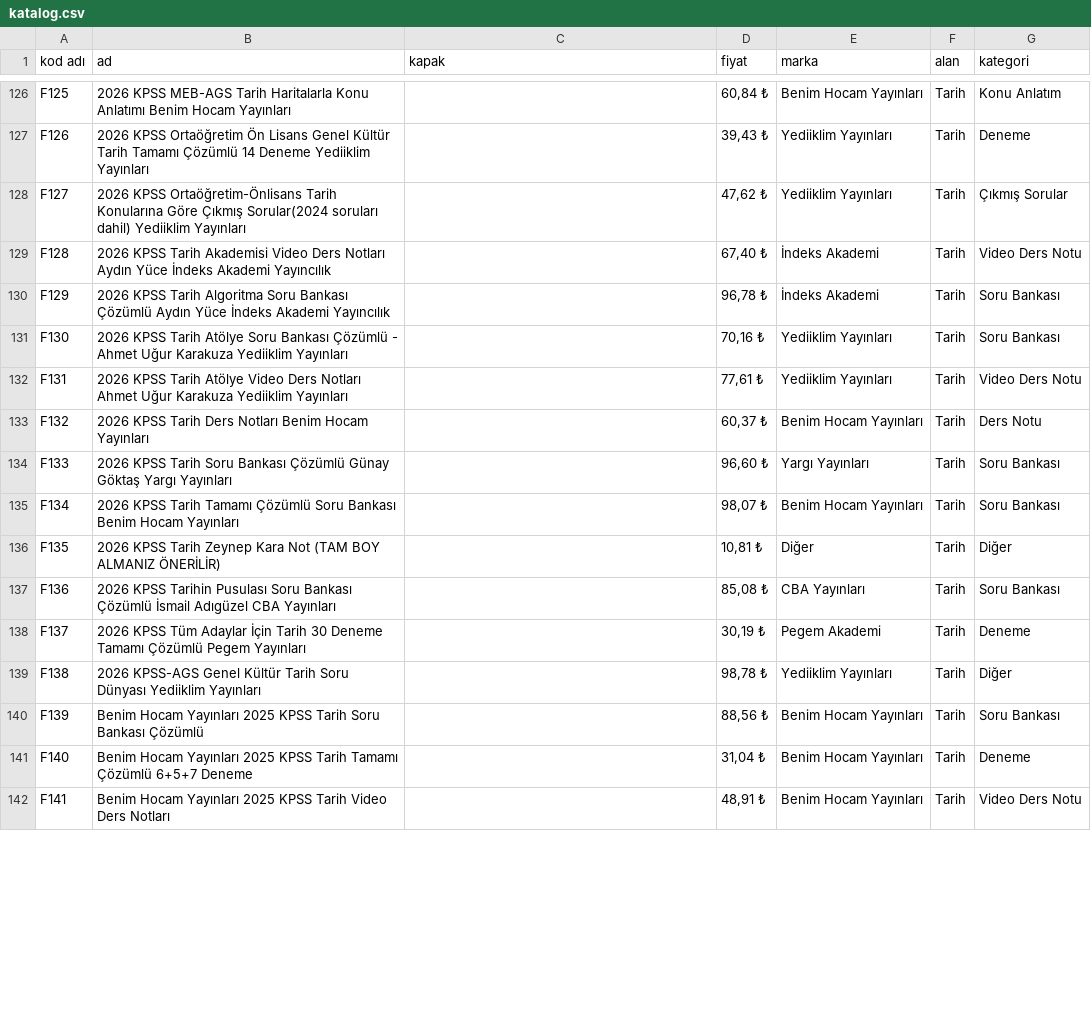
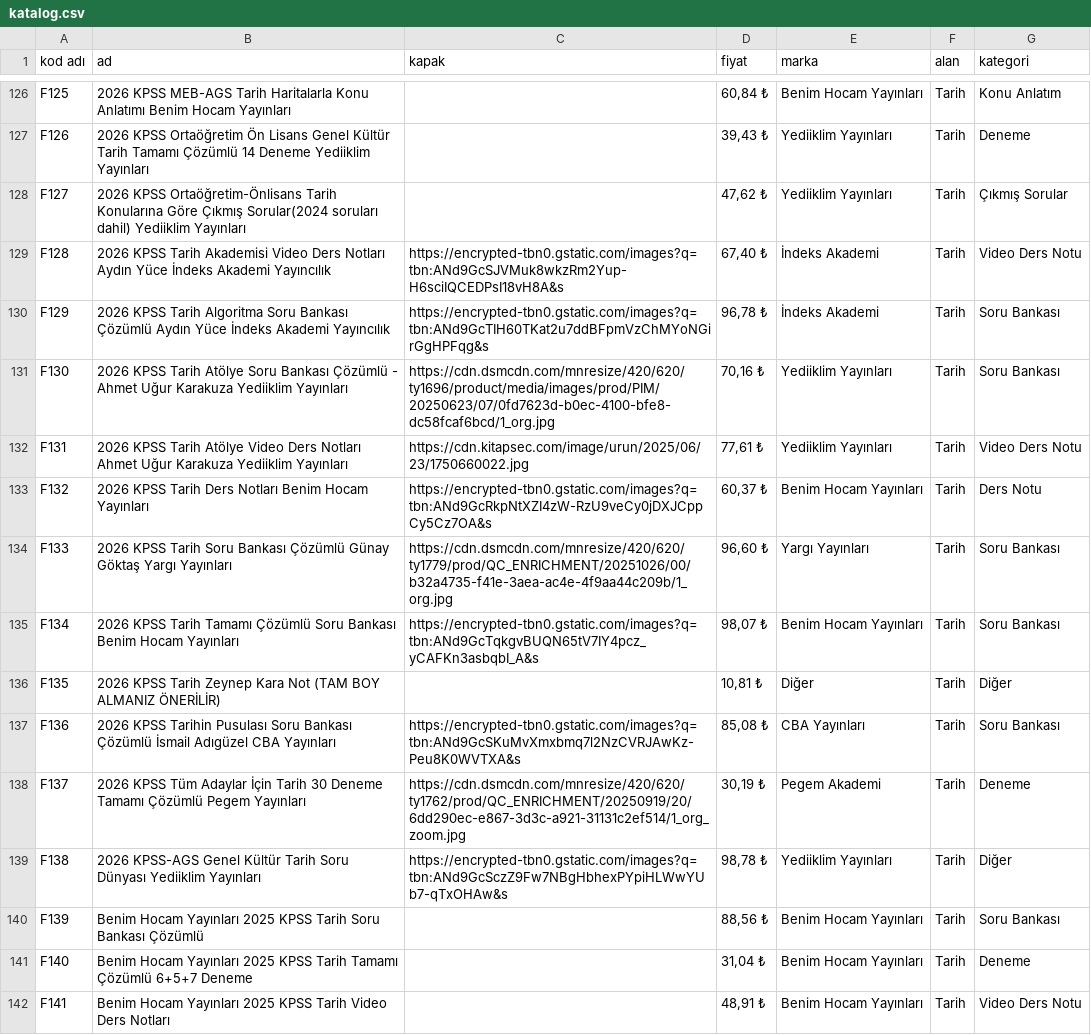
Before and after one commit to uzerbera-hub/kalefotokopi, a CSV file: katalog.csv, drawn as a sheet; only a part is shown, gaps mark what is left out; the diff covers the shown part only.

Commit message:
Add files via upload

```diff
--- a/katalog.csv
+++ b/katalog.csv
@@ -128,13 +128,13 @@ F126,2026 KPSS Ortaöğretim Ön Lisans Genel Kültür Tarih Tamamı Çözümlü
 F127,2026 KPSS Ortaöğretim-Önlisans Tarih Konularına Göre Çıkmış Sorular(2024 soruları dahil) Yediiklim Yayınları,,"47,62 ₺",Yediiklim Yayınları,Tarih,Çıkmış Sorular
-F128,2026 KPSS Tarih Akademisi Video Ders Notları Aydın Yüce İndeks Akademi Yayıncılık,,"67,40 ₺",İndeks Akademi,Tarih,Video Ders Notu
-F129,2026 KPSS Tarih Algoritma Soru Bankası Çözümlü Aydın Yüce İndeks Akademi Yayıncılık,,"96,78 ₺",İndeks Akademi,Tarih,Soru Bankası
-F130,2026 KPSS Tarih Atölye Soru Bankası Çözümlü - Ahmet Uğur Karakuza Yediiklim Yayınları,,"70,16 ₺",Yediiklim Yayınları,Tarih,Soru Bankası
-F131,2026 KPSS Tarih Atölye Video Ders Notları Ahmet Uğur Karakuza Yediiklim Yayınları,,"77,61 ₺",Yediiklim Yayınları,Tarih,Video Ders Notu
-F132,2026 KPSS Tarih Ders Notları Benim Hocam Yayınları,,"60,37 ₺",Benim Hocam Yayınları,Tarih,Ders Notu
-F133,2026 KPSS Tarih Soru Bankası Çözümlü Günay Göktaş Yargı Yayınları,,"96,60 ₺",Yargı Yayınları,Tarih,Soru Bankası
-F134,2026 KPSS Tarih Tamamı Çözümlü Soru Bankası Benim Hocam Yayınları,,"98,07 ₺",Benim Hocam Yayınları,Tarih,Soru Bankası
+F128,2026 KPSS Tarih Akademisi Video Ders Notları Aydın Yüce İndeks Akademi Yayıncılık,https://encrypted-tbn0.gstatic.com/images?q=tbn:ANd9GcSJVMuk8wkzRm2Yup-H6sciIQCEDPsI18vH8A&s,"67,40 ₺",İndeks Akademi,Tarih,Video Ders Notu
+F129,2026 KPSS Tarih Algoritma Soru Bankası Çözümlü Aydın Yüce İndeks Akademi Yayıncılık,https://encrypted-tbn0.gstatic.com/images?q=tbn:ANd9GcTIH60TKat2u7ddBFpmVzChMYoNGirGgHPFqg&s,"96,78 ₺",İndeks Akademi,Tarih,Soru Bankası
+F130,2026 KPSS Tarih Atölye Soru Bankası Çözümlü - Ahmet Uğur Karakuza Yediiklim Yayınları,https://cdn.dsmcdn.com/mnresize/420/620/ty1696/product/media/images/prod/PIM/20250623/07/0fd7623d-b0ec-4100-bfe8-dc58fcaf6bcd/1_org.jpg,"70,16 ₺",Yediiklim Yayınları,Tarih,Soru Bankası
+F131,2026 KPSS Tarih Atölye Video Ders Notları Ahmet Uğur Karakuza Yediiklim Yayınları,https://cdn.kitapsec.com/image/urun/2025/06/23/1750660022.jpg,"77,61 ₺",Yediiklim Yayınları,Tarih,Video Ders Notu
+F132,2026 KPSS Tarih Ders Notları Benim Hocam Yayınları,https://encrypted-tbn0.gstatic.com/images?q=tbn:ANd9GcRkpNtXZI4zW-RzU9veCy0jDXJCppCy5Cz7OA&s,"60,37 ₺",Benim Hocam Yayınları,Tarih,Ders Notu
+F133,2026 KPSS Tarih Soru Bankası Çözümlü Günay Göktaş Yargı Yayınları,https://cdn.dsmcdn.com/mnresize/420/620/ty1779/prod/QC_ENRICHMENT/20251026/00/b32a4735-f41e-3aea-ac4e-4f9aa44c209b/1_org.jpg,"96,60 ₺",Yargı Yayınları,Tarih,Soru Bankası
+F134,2026 KPSS Tarih Tamamı Çözümlü Soru Bankası Benim Hocam Yayınları,https://encrypted-tbn0.gstatic.com/images?q=tbn:ANd9GcTqkgvBUQN65tV7IY4pcz_yCAFKn3asbqbI_A&s,"98,07 ₺",Benim Hocam Yayınları,Tarih,Soru Bankası
 F135,2026 KPSS Tarih Zeynep Kara Not (TAM BOY ALMANIZ ÖNERİLİR),,"10,81 ₺",Diğer,Tarih,Diğer
-F136,2026 KPSS Tarihin Pusulası Soru Bankası Çözümlü İsmail Adıgüzel CBA Yayınları,,"85,08 ₺",CBA Yayınları,Tarih,Soru Bankası
-F137,2026 KPSS Tüm Adaylar İçin Tarih 30 Deneme Tamamı Çözümlü Pegem Yayınları,,"30,19 ₺",Pegem Akademi,Tarih,Deneme
-F138,2026 KPSS-AGS Genel Kültür Tarih Soru Dünyası Yediiklim Yayınları,,"98,78 ₺",Yediiklim Yayınları,Tarih,Diğer
+F136,2026 KPSS Tarihin Pusulası Soru Bankası Çözümlü İsmail Adıgüzel CBA Yayınları,https://encrypted-tbn0.gstatic.com/images?q=tbn:ANd9GcSKuMvXmxbmq7l2NzCVRJAwKz-Peu8K0WVTXA&s,"85,08 ₺",CBA Yayınları,Tarih,Soru Bankası
+F137,2026 KPSS Tüm Adaylar İçin Tarih 30 Deneme Tamamı Çözümlü Pegem Yayınları,https://cdn.dsmcdn.com/mnresize/420/620/ty1762/prod/QC_ENRICHMENT/20250919/20/6dd290ec-e867-3d3c-a921-31131c2ef514/1_org_zoom.jpg,"30,19 ₺",Pegem Akademi,Tarih,Deneme
+F138,2026 KPSS-AGS Genel Kültür Tarih Soru Dünyası Yediiklim Yayınları,https://encrypted-tbn0.gstatic.com/images?q=tbn:ANd9GcSczZ9Fw7NBgHbhexPYpiHLWwYUb7-qTxOHAw&s,"98,78 ₺",Yediiklim Yayınları,Tarih,Diğer
 F139,Benim Hocam Yayınları 2025 KPSS Tarih Soru Bankası Çözümlü,,"88,56 ₺",Benim Hocam Yayınları,Tarih,Soru Bankası
```
Also changed, not shown: 44 edited cells elsewhere in this file.
